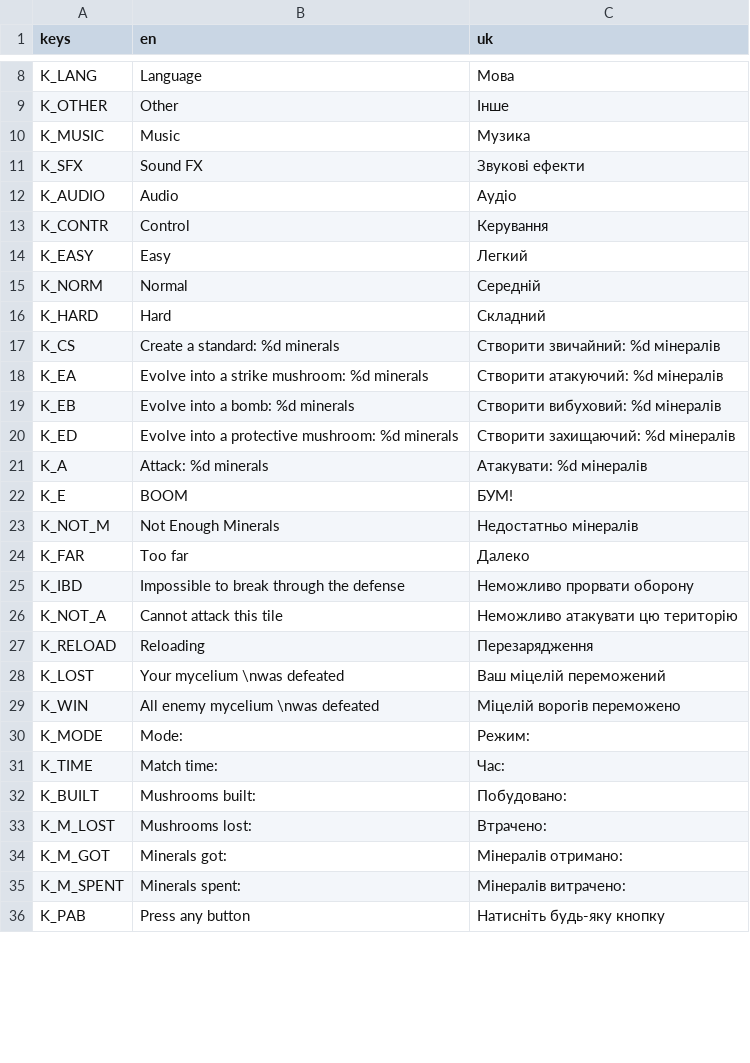
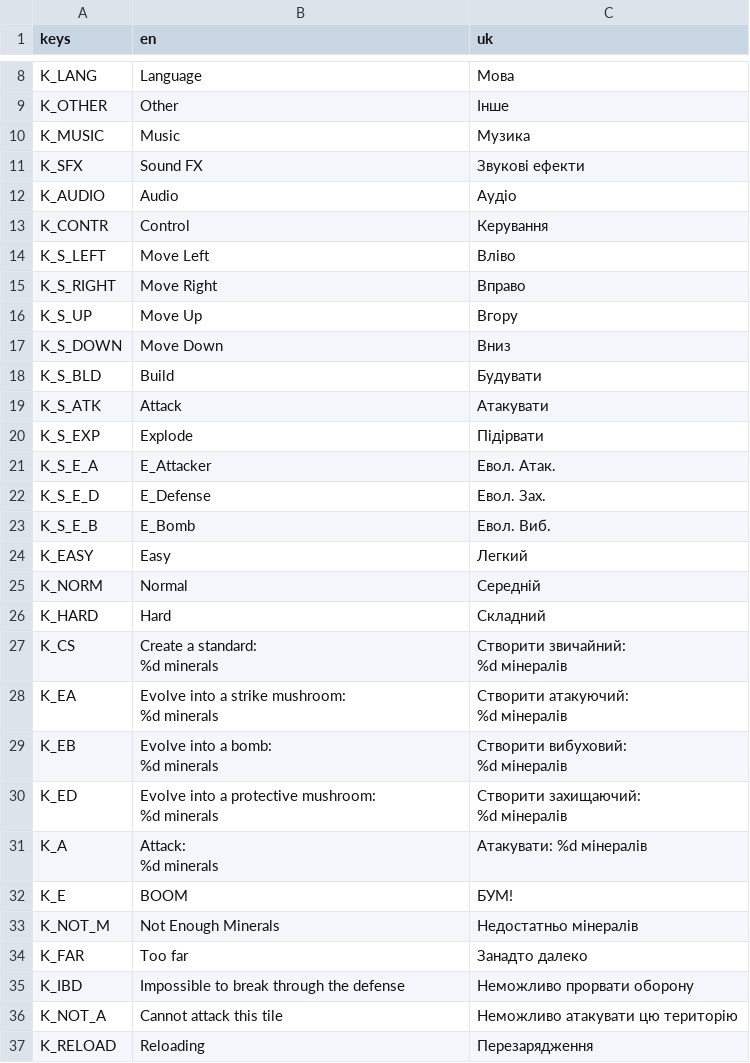
Before and after one commit to Ducklings-Studio/GGJ-2023, a CSV file: Assets/Other/text.csv, drawn as a sheet; only a part is shown, gaps mark what is left out; the shorter side is filled out with more unchanged rows; the diff covers the shown part only.

Commit message:
more translations

```diff
--- a/Assets/Other/text.csv
+++ b/Assets/Other/text.csv
@@ -13,2 +13,12 @@ K_AUDIO,Audio,Аудіо
 K_CONTR,Control,Керування
+K_S_LEFT,Move Left,Вліво
+K_S_RIGHT,Move Right,Вправо
+K_S_UP,Move Up,Вгору
+K_S_DOWN,Move Down,Вниз
+K_S_BLD,Build,Будувати
+K_S_ATK,Attack,Атакувати
+K_S_EXP,Explode,Підірвати
+K_S_E_A,E_Attacker,Евол. Атак.
+K_S_E_D,E_Defense,Евол. Зах.
+K_S_E_B,E_Bomb,Евол. Виб.
 K_EASY,Easy,Легкий
@@ -16,10 +26,19 @@ K_NORM,Normal,Середній
 K_HARD,Hard,Складний
-K_CS,Create a standard: %d minerals,Створити звичайний: %d мінералів
-K_EA,Evolve into a strike mushroom: %d minerals,Створити атакуючий: %d мінералів
-K_EB,Evolve into a bomb: %d minerals,Створити вибуховий: %d мінералів
-K_ED,Evolve into a protective mushroom: %d minerals,Створити захищаючий: %d мінералів
-K_A,Attack: %d minerals,Атакувати: %d мінералів
+K_CS,"Create a standard:
+%d minerals","Створити звичайний:
+%d мінералів"
+K_EA,"Evolve into a strike mushroom:
+%d minerals","Створити атакуючий:
+%d мінералів"
+K_EB,"Evolve into a bomb:
+%d minerals","Створити вибуховий:
+%d мінералів"
+K_ED,"Evolve into a protective mushroom:
+%d minerals","Створити захищаючий:
+%d мінералів"
+K_A,"Attack:
+%d minerals",Атакувати: %d мінералів
 K_E,BOOM,БУМ!
 K_NOT_M,Not Enough Minerals,Недостатньо мінералів
-K_FAR,Too far,Далеко
+K_FAR,Too far,Занадто далеко
 K_IBD,Impossible to break through the defense,Неможливо прорвати оборону
```
Also changed, not shown: 10 added rows and 2 edited cells elsewhere in this file, 3 other files.
